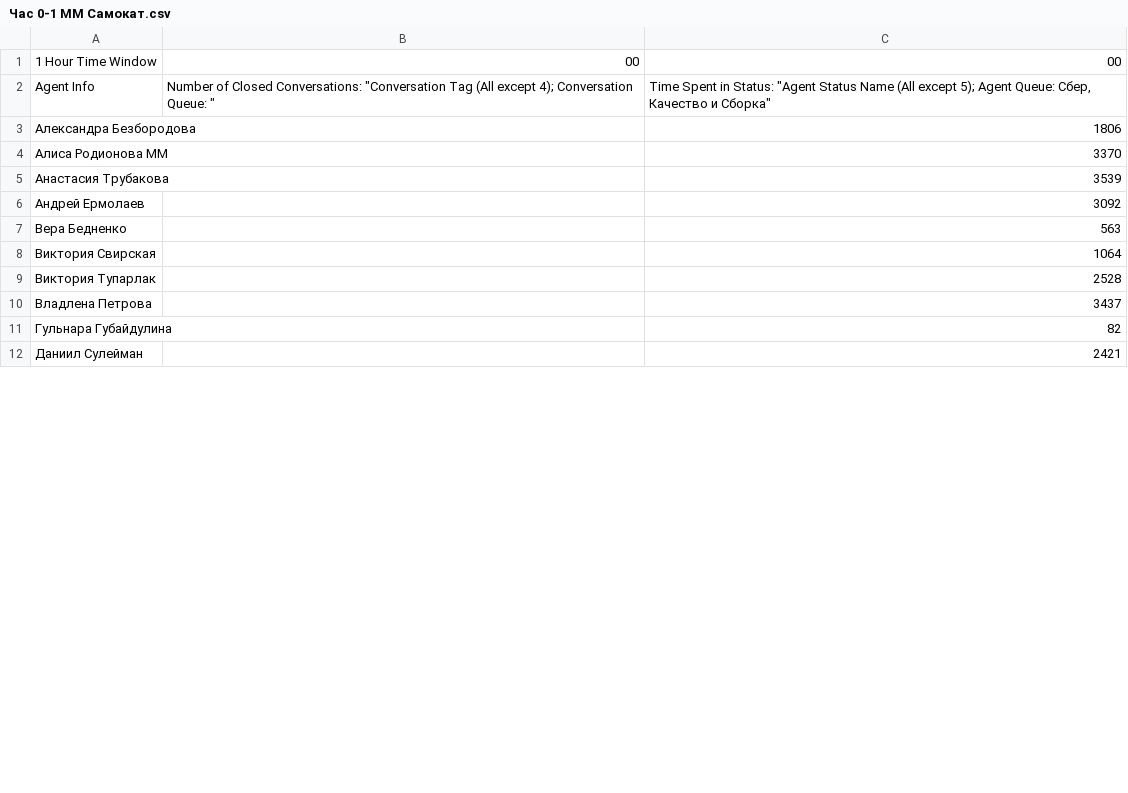
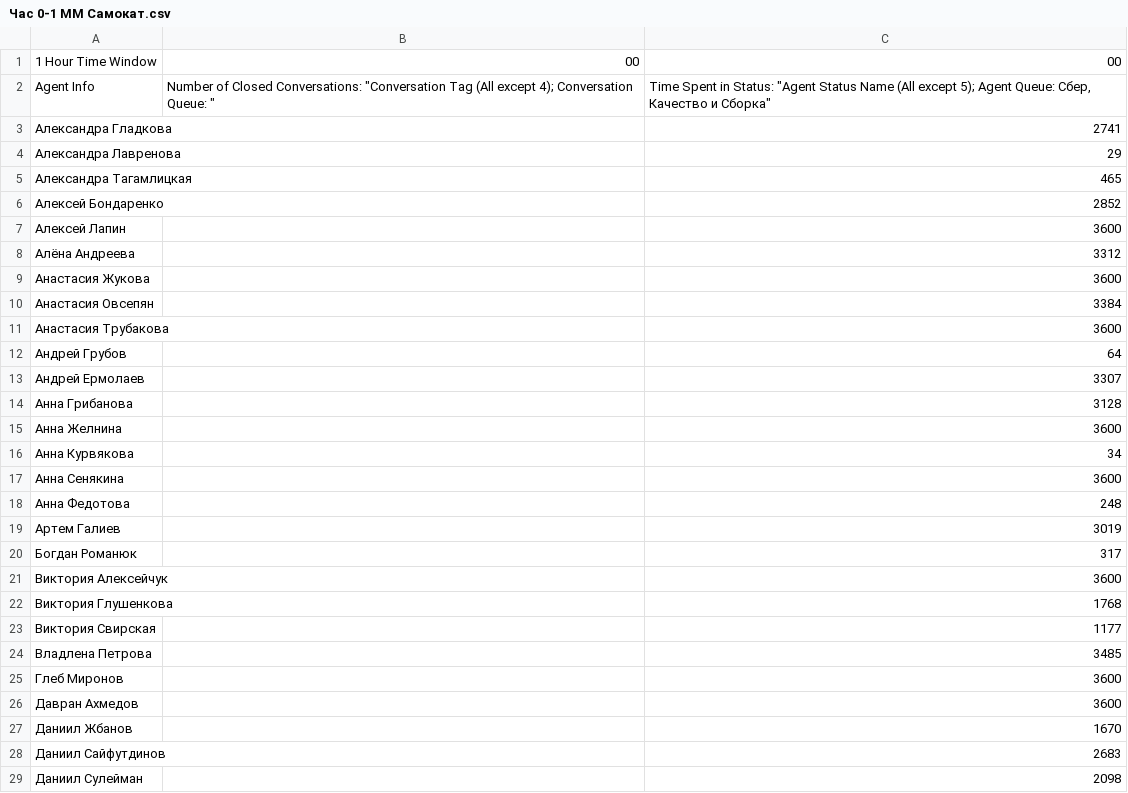
Before and after one commit to aspidcoral/efficiency_counter, a CSV file: Infobip/Час 0-1 ММ Самокат.csv, drawn as a sheet; only a part is shown; the diff covers the shown part only.

```diff
--- a/Infobip/Час 0-1 ММ Самокат.csv
+++ b/Infobip/Час 0-1 ММ Самокат.csv
@@ -2,11 +2,28 @@
 "Agent Info","Number of Closed Conversations: ""Conversation Tag (All except 4); Conversation Queue: ""","Time Spent in Status: ""Agent Status Name (All except 5); Agent Queue: Сбер, Качество и Сборка"""
-"Александра Безбородова","","1806"
-"Алиса Родионова ММ","","3370"
-"Анастасия Трубакова","","3539"
-"Андрей Ермолаев","","3092"
-"Вера Бедненко","","563"
-"Виктория Свирская","","1064"
-"Виктория Тупарлак","","2528"
-"Владлена Петрова","","3437"
-"Гульнара Губайдулина","","82"
-"Даниил Сулейман","","2421"
+"Александра Гладкова","","2741"
+"Александра Лавренова","","29"
+"Александра Тагамлицкая","","465"
+"Алексей Бондаренко","","2852"
+"Алексей Лапин","","3600"
+"Алёна Андреева","","3312"
+"Анастасия Жукова","","3600"
+"Анастасия Овсепян","","3384"
+"Анастасия Трубакова","","3600"
+"Андрей Грубов","","64"
+"Андрей Ермолаев","","3307"
+"Анна Грибанова","","3128"
+"Анна Желнина","","3600"
+"Анна Курвякова","","34"
+"Анна Сенякина","","3600"
+"Анна Федотова","","248"
+"Артем Галиев","","3019"
+"Богдан Романюк","","317"
+"Виктория Алексейчук","","3600"
+"Виктория Глушенкова","","1768"
+"Виктория Свирская","","1177"
+"Владлена Петрова","","3485"
+"Глеб Миронов","","3600"
+"Давран Ахмедов","","3600"
+"Даниил Жбанов","","1670"
+"Даниил Сайфутдинов","","2683"
+"Даниил Сулейман","","2098"
```
Also changed, not shown: 27 added rows, 11 removed rows and 8 edited cells elsewhere in this file, Jira/d_names.csv, 15 other files.
